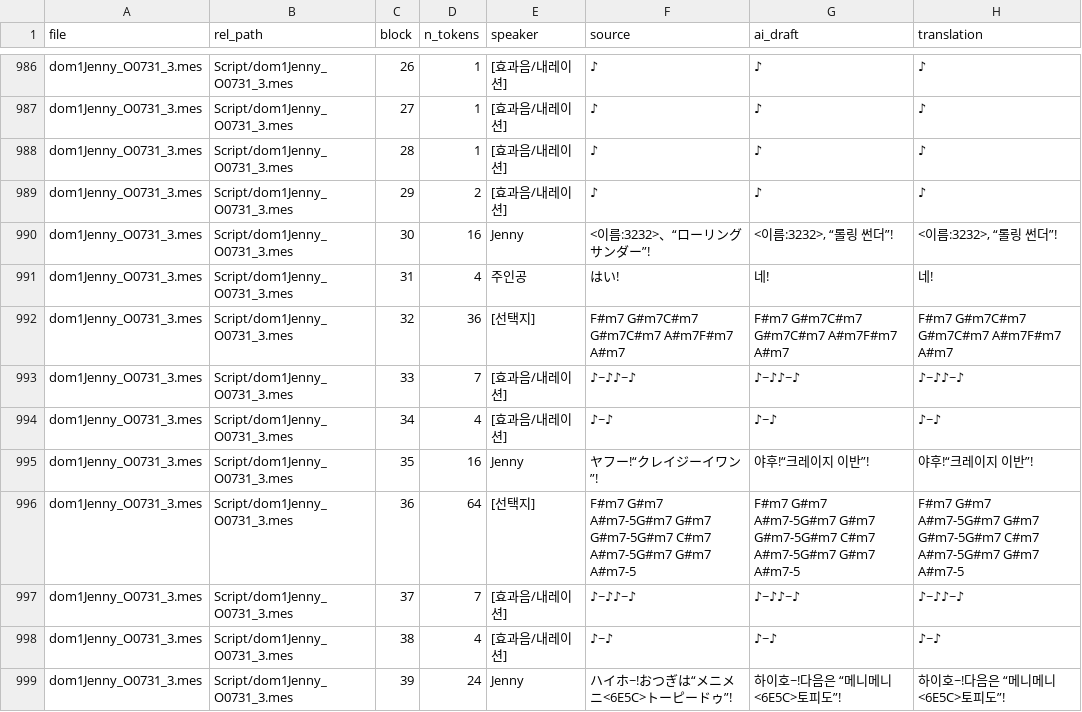
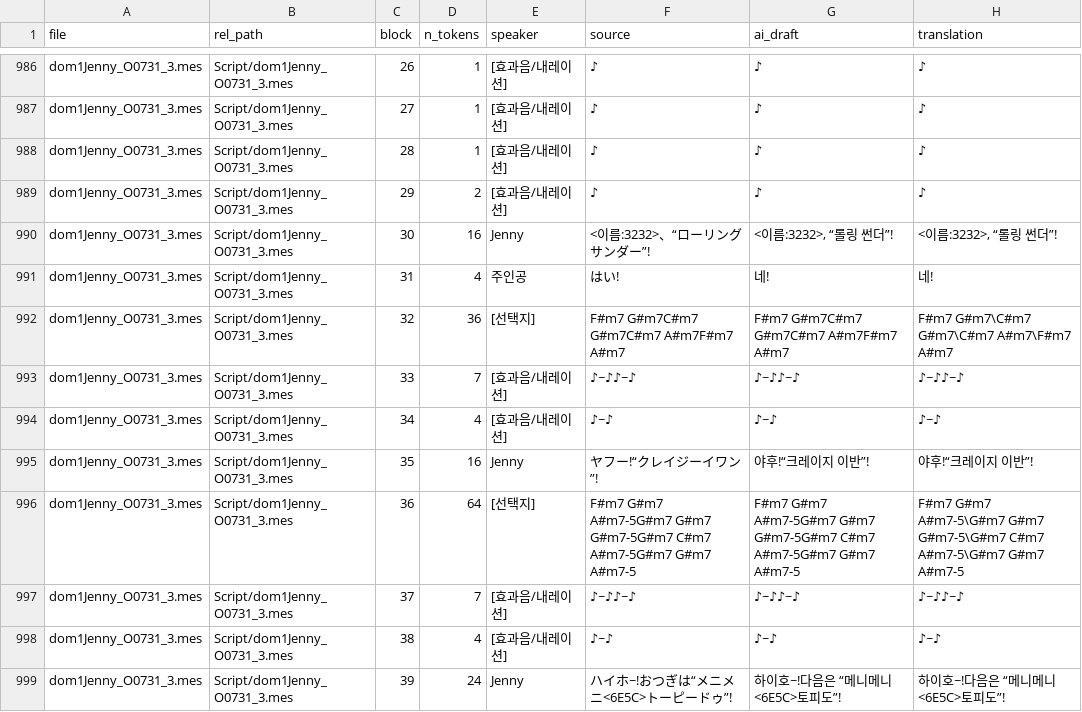
Before and after one commit to garoad/ds_dom_kor_patch, a CSV file: translations/dom1_Jenny.csv, drawn as a sheet; only a part is shown, gaps mark what is left out; the diff covers the shown part only.

```diff
--- a/translations/dom1_Jenny.csv
+++ b/translations/dom1_Jenny.csv
@@ -991,3 +991,3 @@ dom1Jenny_O0731_3.mes,Script/dom1Jenny_O0731_3.mes,30,16,Jenny,<이름:3232>、
 dom1Jenny_O0731_3.mes,Script/dom1Jenny_O0731_3.mes,31,4,주인공,はい!,네!,네!
-dom1Jenny_O0731_3.mes,Script/dom1Jenny_O0731_3.mes,32,36,[선택지],F#m7 G#m7C#m7 G#m7C#m7 A#m7F#m7 A#m7,F#m7 G#m7C#m7 G#m7C#m7 A#m7F#m7 A#m7,F#m7 G#m7C#m7 G#m7C#m7 A#m7F#m7 A#m7
+dom1Jenny_O0731_3.mes,Script/dom1Jenny_O0731_3.mes,32,36,[선택지],F#m7 G#m7C#m7 G#m7C#m7 A#m7F#m7 A#m7,F#m7 G#m7C#m7 G#m7C#m7 A#m7F#m7 A#m7,F#m7 G#m7\C#m7 G#m7\C#m7 A#m7\F#m7 A#m7
 dom1Jenny_O0731_3.mes,Script/dom1Jenny_O0731_3.mes,33,7,[효과음/내레이션],♪~♪♪~♪,♪~♪♪~♪,♪~♪♪~♪
@@ -995,3 +995,3 @@ dom1Jenny_O0731_3.mes,Script/dom1Jenny_O0731_3.mes,34,4,[효과음/내레이션]
 dom1Jenny_O0731_3.mes,Script/dom1Jenny_O0731_3.mes,35,16,Jenny,ヤフー!“クレイジーイワン”!,야후!“크레이지 이반”!,야후!“크레이지 이반”!
-dom1Jenny_O0731_3.mes,Script/dom1Jenny_O0731_3.mes,36,64,[선택지],F#m7 G#m7 A#m7-5G#m7 G#m7 G#m7-5G#m7 C#m7 A#m7-5G#m7 G#m7 A#m7-5,F#m7 G#m7 A#m7-5G#m7 G#m7 G#m7-5G#m7 C#m7 A#m7-5G#m7 G#m7 A#m7-5,F#m7 G#m7 A#m7-5G#m7 G#m7 G#m7-5G#m7 C#m7 A#m7-5G#m7 G#m7 A#m7-5
+dom1Jenny_O0731_3.mes,Script/dom1Jenny_O0731_3.mes,36,64,[선택지],F#m7 G#m7 A#m7-5G#m7 G#m7 G#m7-5G#m7 C#m7 A#m7-5G#m7 G#m7 A#m7-5,F#m7 G#m7 A#m7-5G#m7 G#m7 G#m7-5G#m7 C#m7 A#m7-5G#m7 G#m7 A#m7-5,F#m7 G#m7 A#m7-5\G#m7 G#m7 G#m7-5\G#m7 C#m7 A#m7-5\G#m7 G#m7 A#m7-5
 dom1Jenny_O0731_3.mes,Script/dom1Jenny_O0731_3.mes,37,7,[효과음/내레이션],♪~♪♪~♪,♪~♪♪~♪,♪~♪♪~♪
```
Also changed, not shown: 24 edited cells elsewhere in this file, translations/dom1_Athena.csv, translations/dom1_Kasumi.csv, 20 other files.
